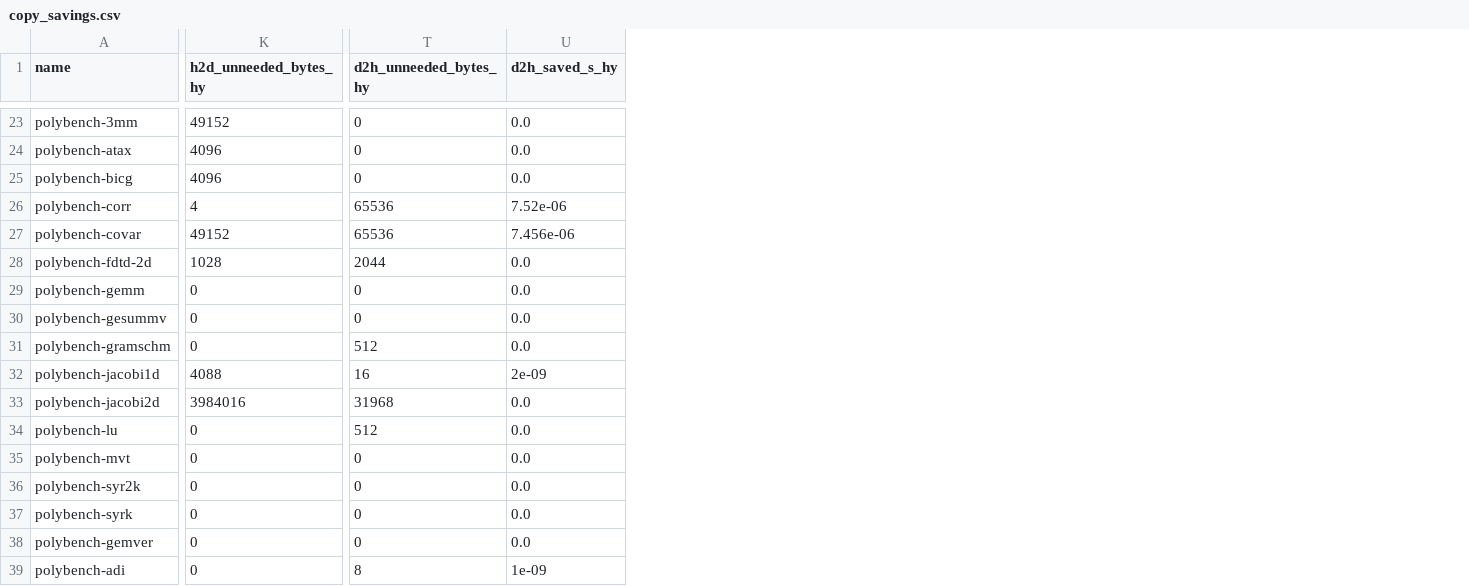
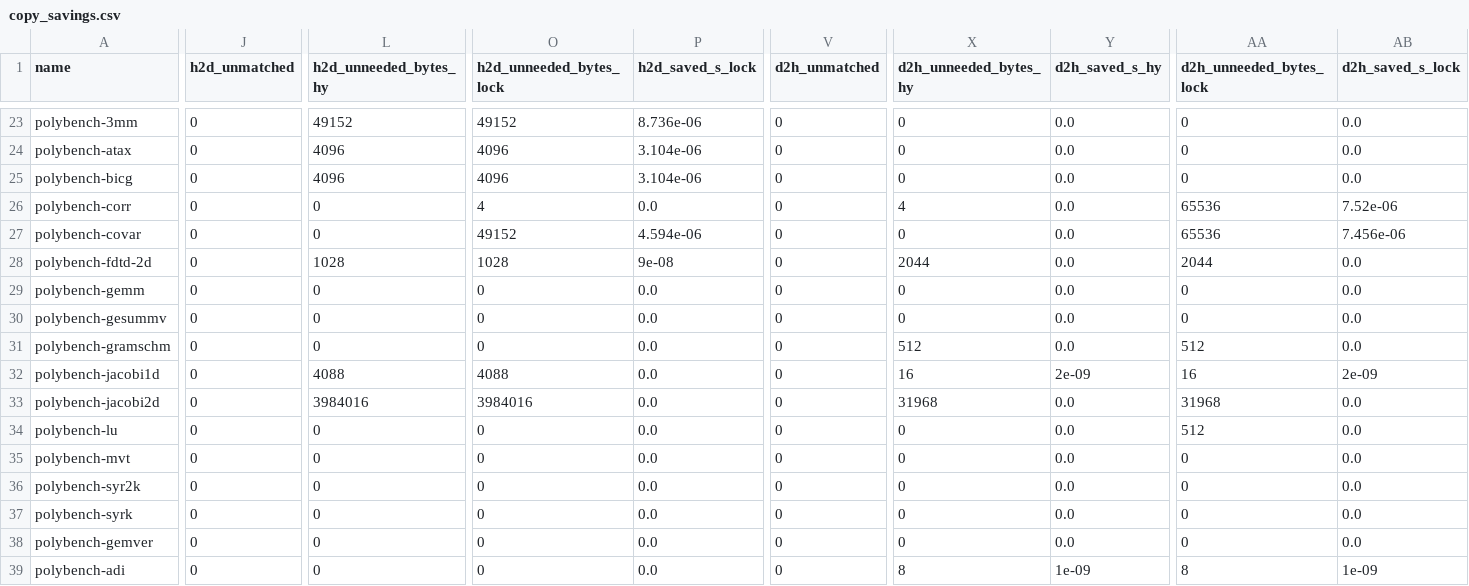
Before and after one commit to socal-ucr/MemPrint, a CSV file: paper_gpu/data/copy_savings.csv, drawn as a sheet; only a part is shown, gaps mark what is left out; addresses are those after the commit; the diff covers the shown part only; the diff names each change by its address in the sheet, - before the commit and + after, or states it on an @@ line.

```diff
--- a/paper_gpu/data/copy_savings.csv
+++ b/paper_gpu/data/copy_savings.csv
+column J (h2d_unmatched), rows 23-39: all 0
+column O (h2d_unneeded_bytes_lock), rows 23-39: 49152 | 4096 | 4096 | 4 | 49152 | 1028 | 0 | 0 | 0 | 4088 | 3984016 | 0 | 0 | 0 | 0 | 0 | 0
+column P (h2d_saved_s_lock), rows 23-39: 8.736e-06 | 3.104e-06 | 3.104e-06 | 0.0 | 4.594e-06 | 9e-08 | 0.0 | 0.0 | 0.0 | 0.0 | 0.0 | 0.0 | 0.0 | 0.0 | 0.0 | 0.0 | 0.0
+column V (d2h_unmatched), rows 23-39: all 0
+column AA (d2h_unneeded_bytes_lock), rows 23-39: 0 | 0 | 0 | 65536 | 65536 | 2044 | 0 | 0 | 512 | 16 | 31968 | 512 | 0 | 0 | 0 | 0 | 8
+column AB (d2h_saved_s_lock), rows 23-39: 0.0 | 0.0 | 0.0 | 7.52e-06 | 7.456e-06 | 0.0 | 0.0 | 0.0 | 0.0 | 2e-09 | 0.0 | 0.0 | 0.0 | 0.0 | 0.0 | 0.0 | 1e-09
-L26 (h2d_unneeded_bytes_hy): 4
+L26 (h2d_unneeded_bytes_hy): 0
-X26 (d2h_unneeded_bytes_hy): 65536
+X26 (d2h_unneeded_bytes_hy): 4
-Y26 (d2h_saved_s_hy): 7.52e-06
+Y26 (d2h_saved_s_hy): 0.0
-L27 (h2d_unneeded_bytes_hy): 49152
+L27 (h2d_unneeded_bytes_hy): 0
-X27 (d2h_unneeded_bytes_hy): 65536
+X27 (d2h_unneeded_bytes_hy): 0
-Y27 (d2h_saved_s_hy): 7.456e-06
+Y27 (d2h_saved_s_hy): 0.0
-X34 (d2h_unneeded_bytes_hy): 512
+X34 (d2h_unneeded_bytes_hy): 0
```
Also changed, not shown: 29 edited cells elsewhere in this file, paper_gpu/data/copy_savings_large.csv, 4 other files.
